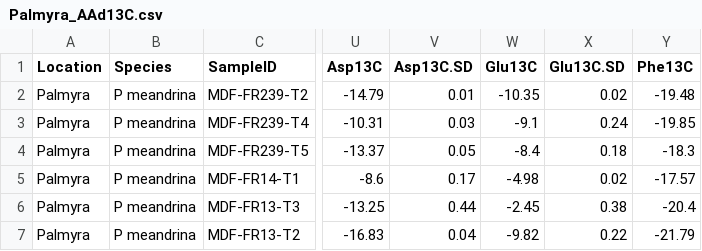
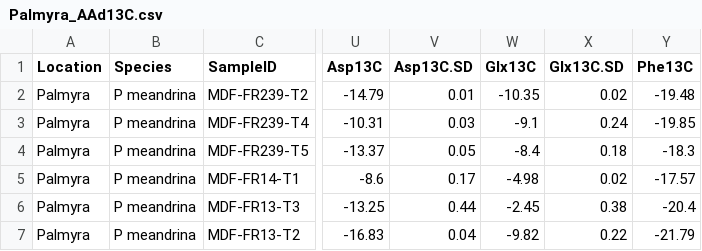
Before and after one commit to cbwall/CSIA-corals, a CSV file: data/Palmyra_AAd13C.csv, drawn as a sheet; only a part is shown, gaps mark what is left out; the diff names each change by its address in the sheet, - before the commit and + after, or states it on an @@ line.

```diff
--- a/data/Palmyra_AAd13C.csv
+++ b/data/Palmyra_AAd13C.csv
-W1: Glu13C
+W1: Glx13C
-X1: Glu13C.SD
+X1: Glx13C.SD
```
Also changed, not shown: output/perman.C.csv, output/perman.N.csv, 34 other files.
